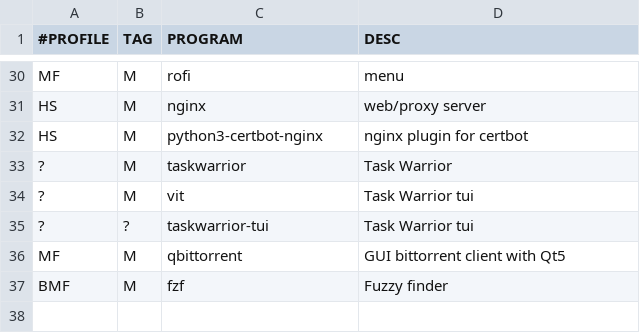
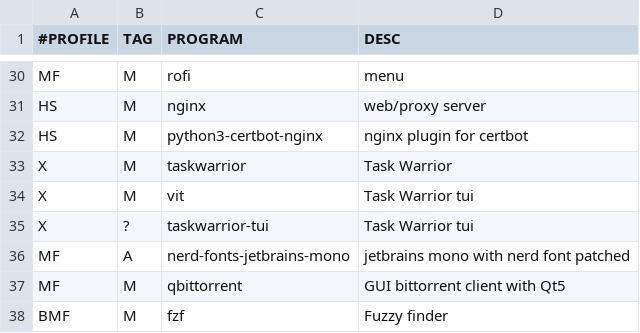
Before and after one commit to romariorobby/dotfiles, a CSV file: prog/linux-debian.csv, drawn as a sheet; only a part is shown, gaps mark what is left out.

```diff
--- a/prog/linux-debian.csv
+++ b/prog/linux-debian.csv
@@ -32,5 +32,6 @@ HS,M,nginx,"web/proxy server"
 HS,M,python3-certbot-nginx,"nginx plugin for certbot"
-?,M,taskwarrior,"Task Warrior"
-?,M,vit,"Task Warrior tui"
-?,?,taskwarrior-tui,"Task Warrior tui"
+X,M,taskwarrior,"Task Warrior"
+X,M,vit,"Task Warrior tui"
+X,?,taskwarrior-tui,"Task Warrior tui"
+MF,A,nerd-fonts-jetbrains-mono,"jetbrains mono with nerd font patched"
 MF,M,qbittorrent,"GUI bittorrent client with Qt5"
```
Also changed, not shown: prog/linux-arch.csv, 5 other files.
